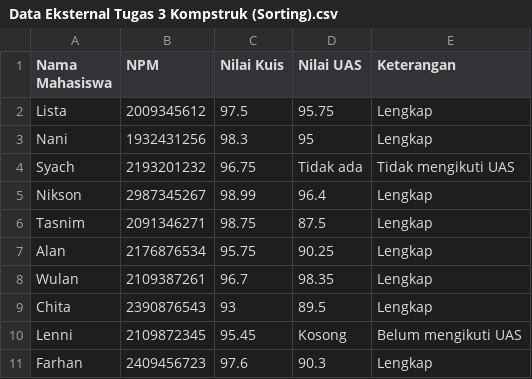
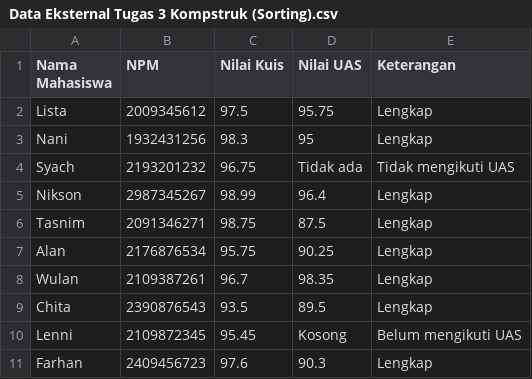
Before and after one commit to listakurniawati/tugas3kompstruk, a CSV file: Data Eksternal Tugas 3 Kompstruk (Sorting).csv, drawn as a sheet.

Commit message:
Update Data Eksternal Tugas 3 Kompstruk (Sorting).csv

```diff
--- a/Data Eksternal Tugas 3 Kompstruk (Sorting).csv
+++ b/Data Eksternal Tugas 3 Kompstruk (Sorting).csv
@@ -8,3 +8,3 @@ Alan,2176876534,95.75,90.25,Lengkap
 Wulan,2109387261,96.7,98.35,Lengkap
-Chita,2390876543,93,89.5,Lengkap
+Chita,2390876543,93.5,89.5,Lengkap
 Lenni,2109872345,95.45,Kosong,Belum mengikuti UAS
```
